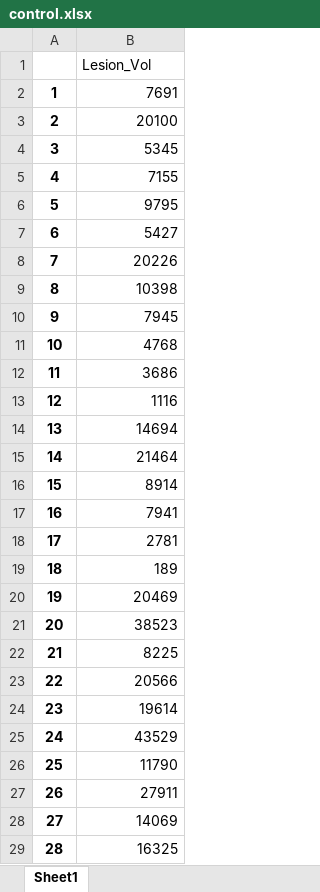
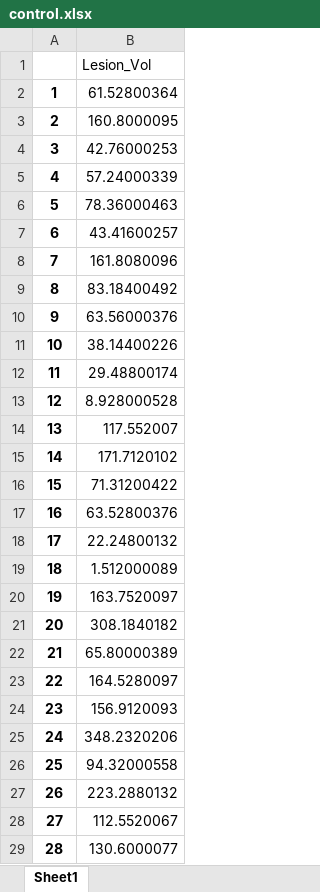
Before and after one commit to UCL-NT/SNE-repo, an Excel workbook: control.xlsx, sheet Sheet1, drawn as a sheet; only a part is shown; values as stored, in another font and other column widths than the file's, no borders; charts and pictures not drawn; the diff covers the shown part only; the diff names each change by its address in the sheet, - before the commit and + after, or states it on an @@ line.

```diff
--- a/control.xlsx (sheet Sheet1)
+++ b/control.xlsx (sheet Sheet1)
-B2: 7691
+B2: 61.52800364
-B3: 20100
+B3: 160.8000095
-B4: 5345
+B4: 42.76000253
-B5: 7155
+B5: 57.24000339
-B6: 9795
+B6: 78.36000463
-B7: 5427
+B7: 43.41600257
-B8: 20226
+B8: 161.8080096
-B9: 10398
+B9: 83.18400492
-B10: 7945
+B10: 63.56000376
-B11: 4768
+B11: 38.14400226
-B12: 3686
+B12: 29.48800174
-B13: 1116
+B13: 8.928000528
-B14: 14694
+B14: 117.552007
-B15: 21464
+B15: 171.7120102
-B16: 8914
+B16: 71.31200422
-B17: 7941
+B17: 63.52800376
-B18: 2781
+B18: 22.24800132
-B19: 189
+B19: 1.512000089
-B20: 20469
+B20: 163.7520097
-B21: 38523
+B21: 308.1840182
-B22: 8225
+B22: 65.80000389
-B23: 20566
+B23: 164.5280097
-B24: 19614
+B24: 156.9120093
-B25: 43529
+B25: 348.2320206
-B26: 11790
+B26: 94.32000558
-B27: 27911
+B27: 223.2880132
-B28: 14069
+B28: 112.5520067
-B29: 16325
+B29: 130.6000077
```
Also changed, not shown: 8 edited cells elsewhere in this sheet, charts or pictures, behaviour_Speech.xlsx, 4 other files.
